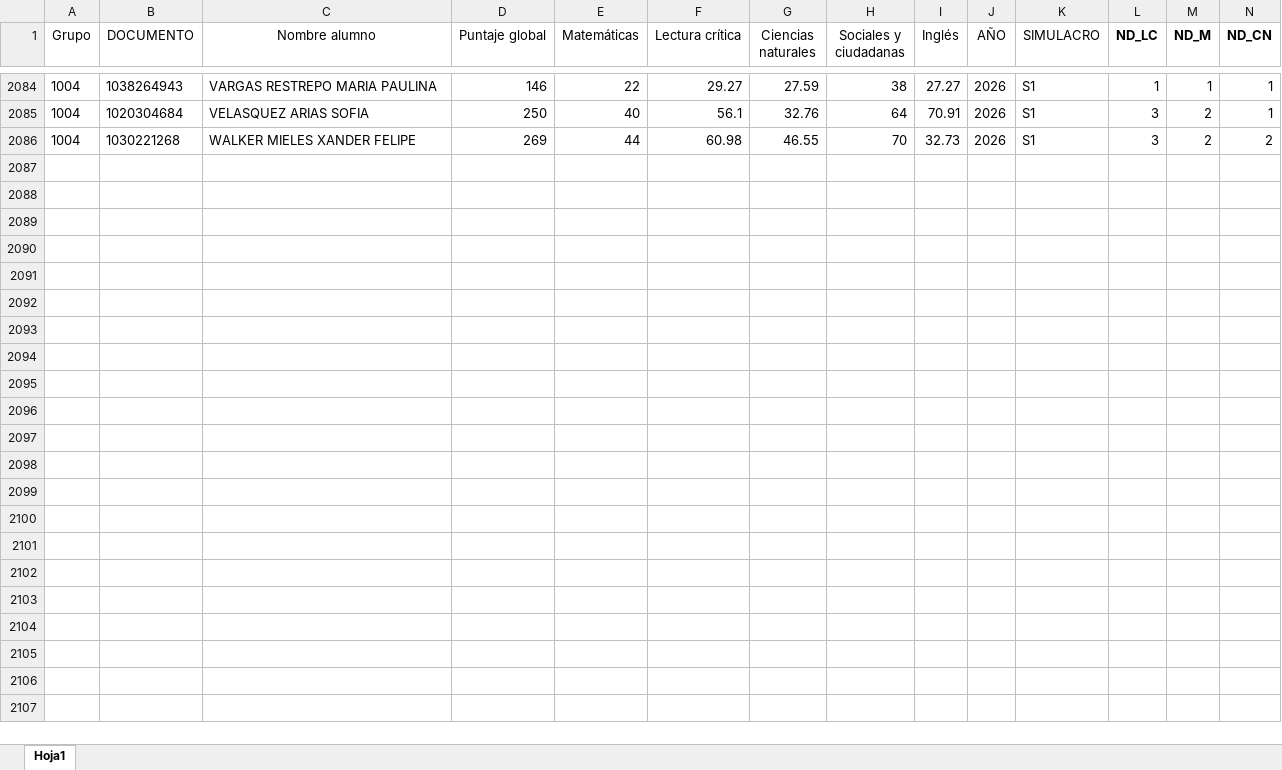
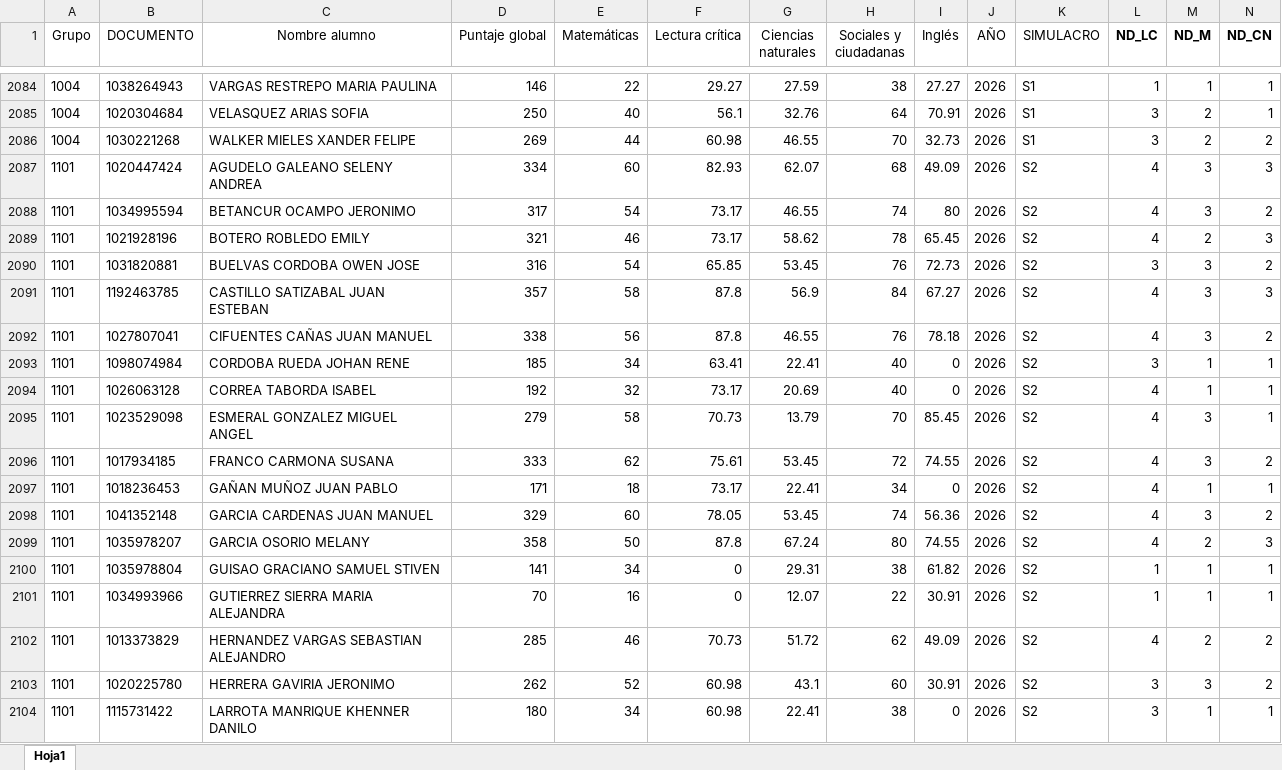
Before and after one commit to lcgalans2024/R_IEOS, an Excel workbook: data/Resultados_Simulacro_ICFES.xlsx, sheet Hoja1, drawn as a sheet; only a part is shown, gaps mark what is left out; values as stored, in another font and other column widths than the file's, no borders; the diff covers the shown part only; the diff names each change by its address in the sheet, - before the commit and + after, or states it on an @@ line.

Commit message:
Se sube resultados de S2 de once

```diff
--- a/data/Resultados_Simulacro_ICFES.xlsx (sheet Hoja1)
+++ b/data/Resultados_Simulacro_ICFES.xlsx (sheet Hoja1)
+row 2087: 1101 | 1020447424 | AGUDELO GALEANO SELENY ANDREA | 334 | 60 | 82.93 | 62.07 | 68 | 49.09 | 2026 | S2 | 4 | 3 | 3
+row 2088: 1101 | 1034995594 | BETANCUR OCAMPO JERONIMO | 317 | 54 | 73.17 | 46.55 | 74 | 80 | 2026 | S2 | 4 | 3 | 2
+row 2089: 1101 | 1021928196 | BOTERO ROBLEDO EMILY | 321 | 46 | 73.17 | 58.62 | 78 | 65.45 | 2026 | S2 | 4 | 2 | 3
+row 2090: 1101 | 1031820881 | BUELVAS CORDOBA OWEN JOSE | 316 | 54 | 65.85 | 53.45 | 76 | 72.73 | 2026 | S2 | 3 | 3 | 2
+row 2091: 1101 | 1192463785 | CASTILLO SATIZABAL JUAN ESTEBAN | 357 | 58 | 87.8 | 56.9 | 84 | 67.27 | 2026 | S2 | 4 | 3 | 3
+row 2092: 1101 | 1027807041 | CIFUENTES CAÑAS JUAN MANUEL | 338 | 56 | 87.8 | 46.55 | 76 | 78.18 | 2026 | S2 | 4 | 3 | 2
+row 2093: 1101 | 1098074984 | CORDOBA RUEDA JOHAN RENE | 185 | 34 | 63.41 | 22.41 | 40 | 0 | 2026 | S2 | 3 | 1 | 1
+row 2094: 1101 | 1026063128 | CORREA TABORDA ISABEL | 192 | 32 | 73.17 | 20.69 | 40 | 0 | 2026 | S2 | 4 | 1 | 1
+row 2095: 1101 | 1023529098 | ESMERAL GONZALEZ MIGUEL ANGEL | 279 | 58 | 70.73 | 13.79 | 70 | 85.45 | 2026 | S2 | 4 | 3 | 1
+row 2096: 1101 | 1017934185 | FRANCO CARMONA SUSANA | 333 | 62 | 75.61 | 53.45 | 72 | 74.55 | 2026 | S2 | 4 | 3 | 2
+row 2097: 1101 | 1018236453 | GAÑAN MUÑOZ JUAN PABLO | 171 | 18 | 73.17 | 22.41 | 34 | 0 | 2026 | S2 | 4 | 1 | 1
+row 2098: 1101 | 1041352148 | GARCIA CARDENAS JUAN MANUEL | 329 | 60 | 78.05 | 53.45 | 74 | 56.36 | 2026 | S2 | 4 | 3 | 2
+row 2099: 1101 | 1035978207 | GARCIA OSORIO MELANY | 358 | 50 | 87.8 | 67.24 | 80 | 74.55 | 2026 | S2 | 4 | 2 | 3
+row 2100: 1101 | 1035978804 | GUISAO GRACIANO SAMUEL STIVEN | 141 | 34 | 0 | 29.31 | 38 | 61.82 | 2026 | S2 | 1 | 1 | 1
+row 2101: 1101 | 1034993966 | GUTIERREZ SIERRA MARIA ALEJANDRA | 70 | 16 | 0 | 12.07 | 22 | 30.91 | 2026 | S2 | 1 | 1 | 1
+row 2102: 1101 | 1013373829 | HERNANDEZ VARGAS SEBASTIAN ALEJANDRO | 285 | 46 | 70.73 | 51.72 | 62 | 49.09 | 2026 | S2 | 4 | 2 | 2
+row 2103: 1101 | 1020225780 | HERRERA GAVIRIA JERONIMO | 262 | 52 | 60.98 | 43.1 | 60 | 30.91 | 2026 | S2 | 3 | 3 | 2
+row 2104: 1101 | 1115731422 | LARROTA MANRIQUE KHENNER DANILO | 180 | 34 | 60.98 | 22.41 | 38 | 0 | 2026 | S2 | 3 | 1 | 1
```
Also changed, not shown: 103 added rows elsewhere in this sheet.
